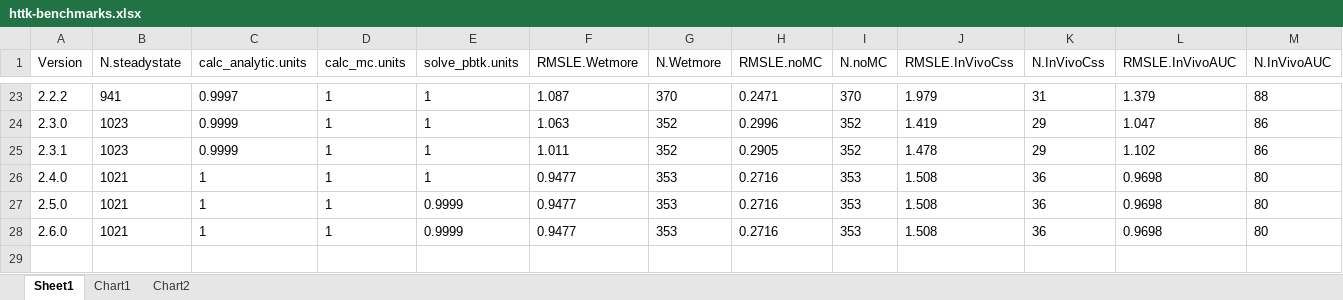
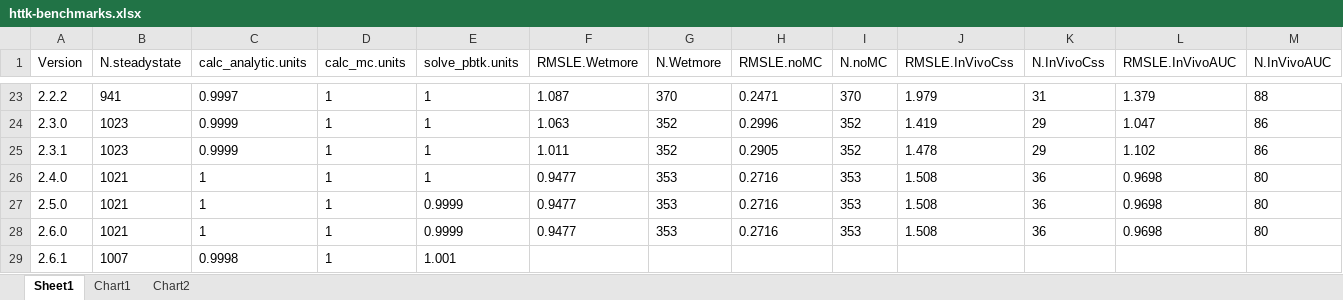
Before and after one commit to USEPA/CompTox-ExpoCast-httk, an Excel workbook: datatables/httk-benchmarks.xlsx, sheet Sheet1, drawn as a sheet; only a part is shown, gaps mark what is left out; values as stored, in another font and other column widths than the file's, no borders; table styles not drawn; rows hold the shown columns only; the diff names each change by its address in the sheet, - before the commit and + after, or states it on an @@ line.

```diff
--- a/datatables/httk-benchmarks.xlsx (sheet Sheet1)
+++ b/datatables/httk-benchmarks.xlsx (sheet Sheet1)
+row 29: 2.6.1 | 1007 | 0.9998 | 1 | 1.001
```
Also changed, not shown: charts or pictures, 11 other files.
